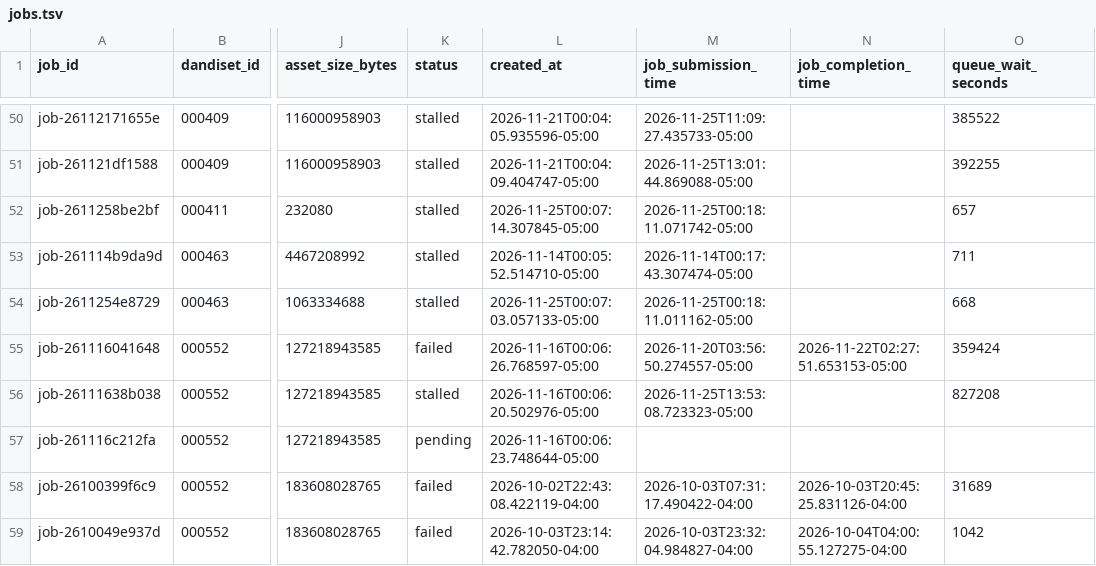
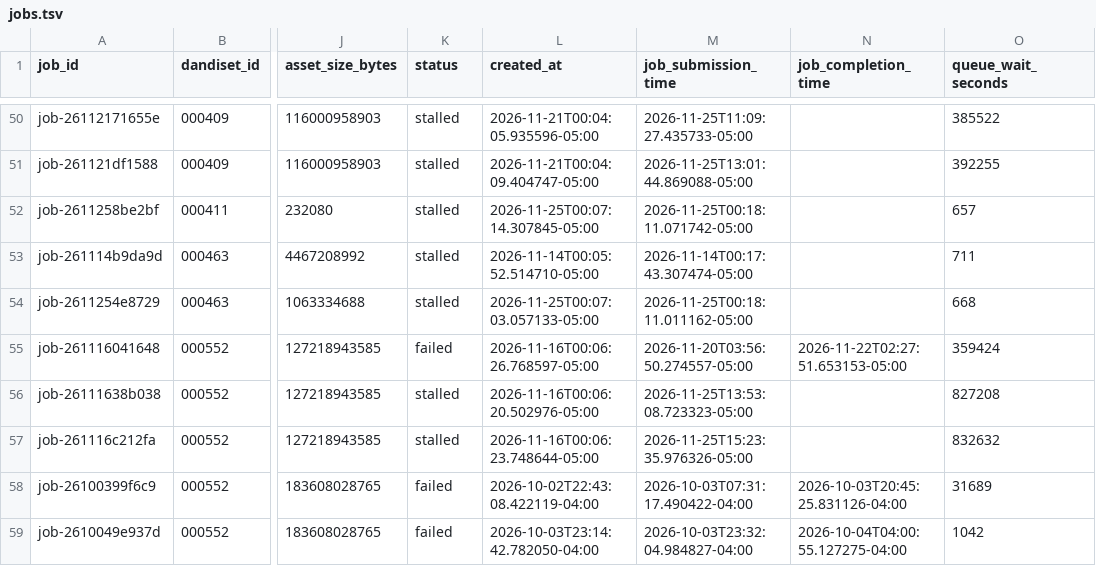
Before and after one commit to dandi-compute/001697, a TSV file: derivatives/jobs.tsv, drawn as a sheet; only a part is shown, gaps mark what is left out; the diff names each change by its address in the sheet, - before the commit and + after, or states it on an @@ line.

```diff
--- a/derivatives/jobs.tsv
+++ b/derivatives/jobs.tsv
-K57 (status): pending
+K57 (status): stalled
-M57 (job_submission_time): (empty)
+M57 (job_submission_time): 2026-11-25T15:23:35.976326-05:00
-O57 (queue_wait_seconds): (empty)
+O57 (queue_wait_seconds): 832632
```
Also changed, not shown: 5 other files.
